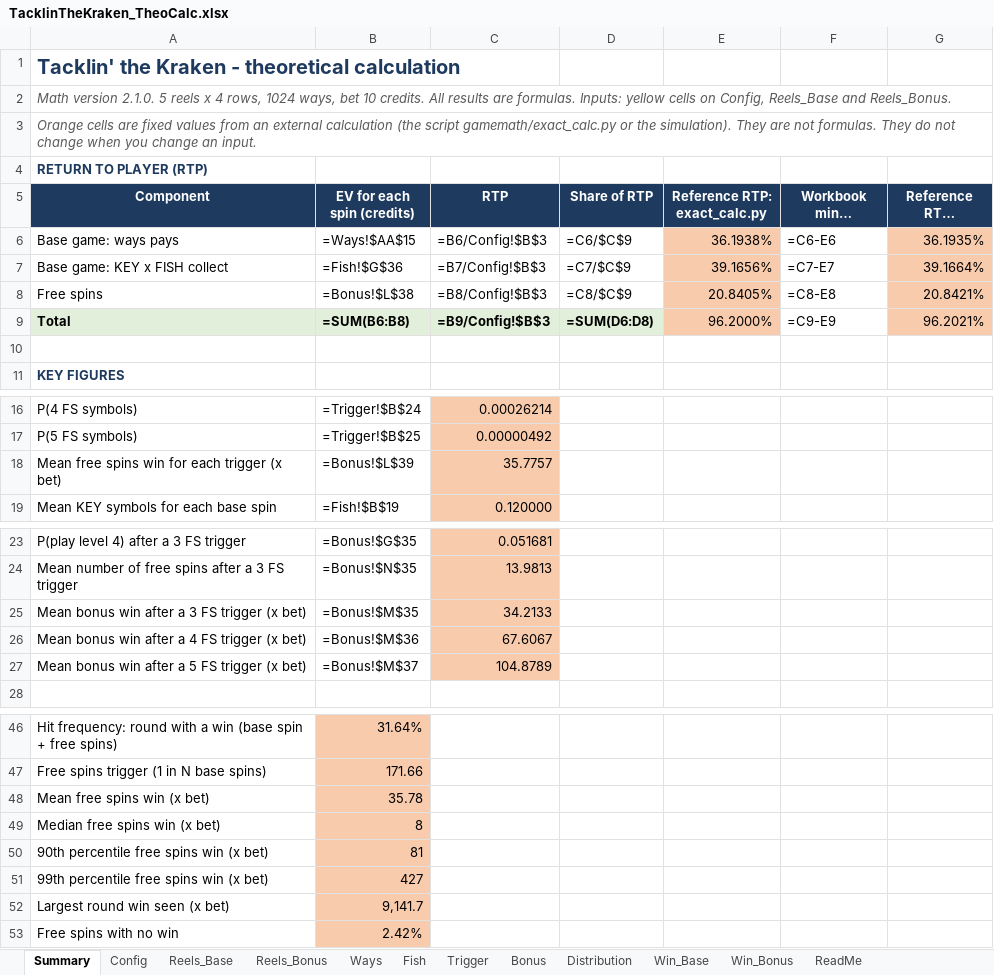
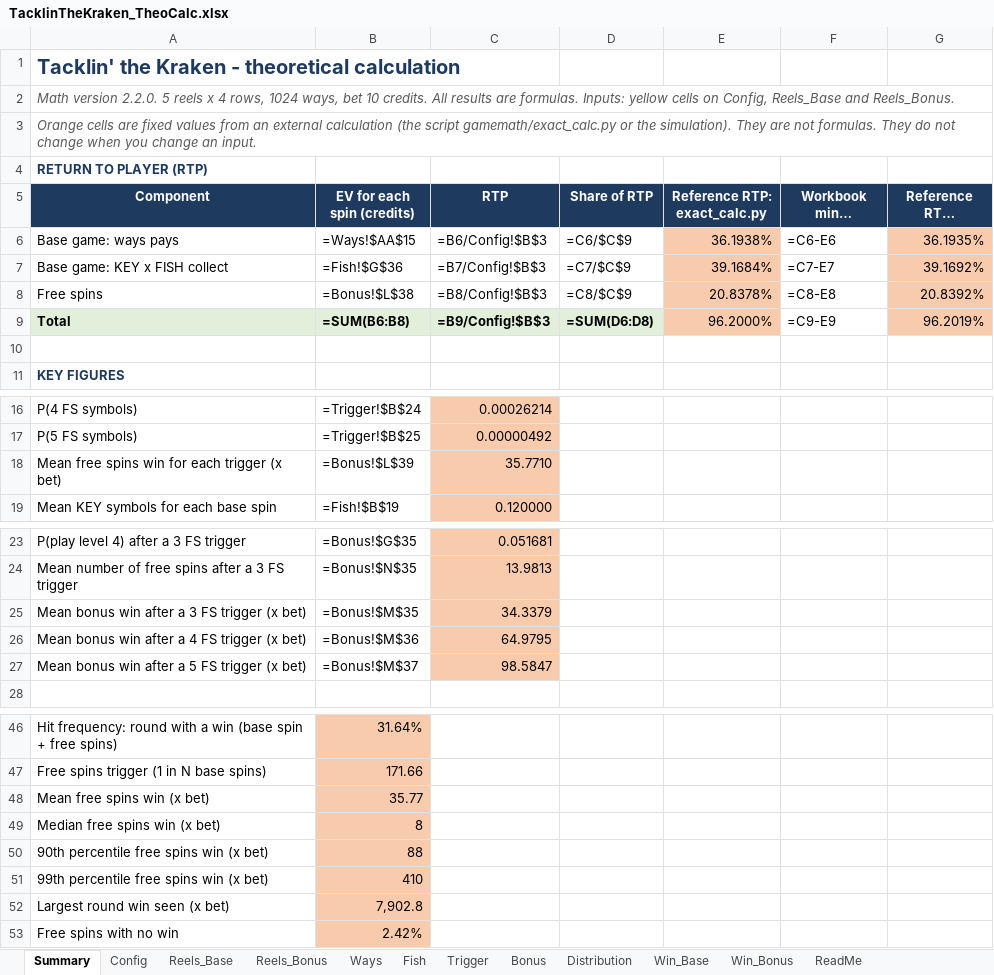
Before and after one commit to doubledigit-IQ/tacklin-the-kraken, an Excel workbook: files/TacklinTheKraken_TheoCalc.xlsx, sheet Summary, drawn as a sheet; only a part is shown, gaps mark what is left out; long unchanged cells end in …; values as stored, in another font and other column widths than the file's, no borders; formulas without a stored value are shown as written; the diff covers the shown part only; the diff names each change by its address in the sheet, - before the commit and + after, or states it on an @@ line.

```diff
--- a/files/TacklinTheKraken_TheoCalc.xlsx (sheet Summary)
+++ b/files/TacklinTheKraken_TheoCalc.xlsx (sheet Summary)
-A2 (Component): Math version 2.1.0. 5 reels…
+A2 (Component): Math version 2.2.0. 5 reels…
-E7 (Reference RTP: exact_calc.py): 39.1656%
+E7 (Reference RTP: exact_calc.py): 39.1684%
-G7 (Reference RTP: simulation): 39.1664%
+G7 (Reference RTP: simulation): 39.1692%
-E8 (Reference RTP: exact_calc.py): 20.8405%
+E8 (Reference RTP: exact_calc.py): 20.8378%
-G8 (Reference RTP: simulation): 20.8421%
+G8 (Reference RTP: simulation): 20.8392%
-G9 (Reference RTP: simulation): 96.2021%
+G9 (Reference RTP: simulation): 96.2019%
-C18 (RTP): 35.7757
+C18 (RTP): 35.7710
-C25 (RTP): 34.2133
+C25 (RTP): 34.3379
-C26 (RTP): 67.6067
+C26 (RTP): 64.9795
-C27 (RTP): 104.8789
+C27 (RTP): 98.5847
-B48 (EV for each spin (credits)): 35.78
+B48 (EV for each spin (credits)): 35.77
-B50 (EV for each spin (credits)): 81
+B50 (EV for each spin (credits)): 88
-B51 (EV for each spin (credits)): 427
+B51 (EV for each spin (credits)): 410
-B52 (EV for each spin (credits)): 9,141.7
+B52 (EV for each spin (credits)): 7,902.8
```
Also changed, not shown: 3 edited cells elsewhere in this sheet, sheet Distribution, sheet Config, 14 other files.
